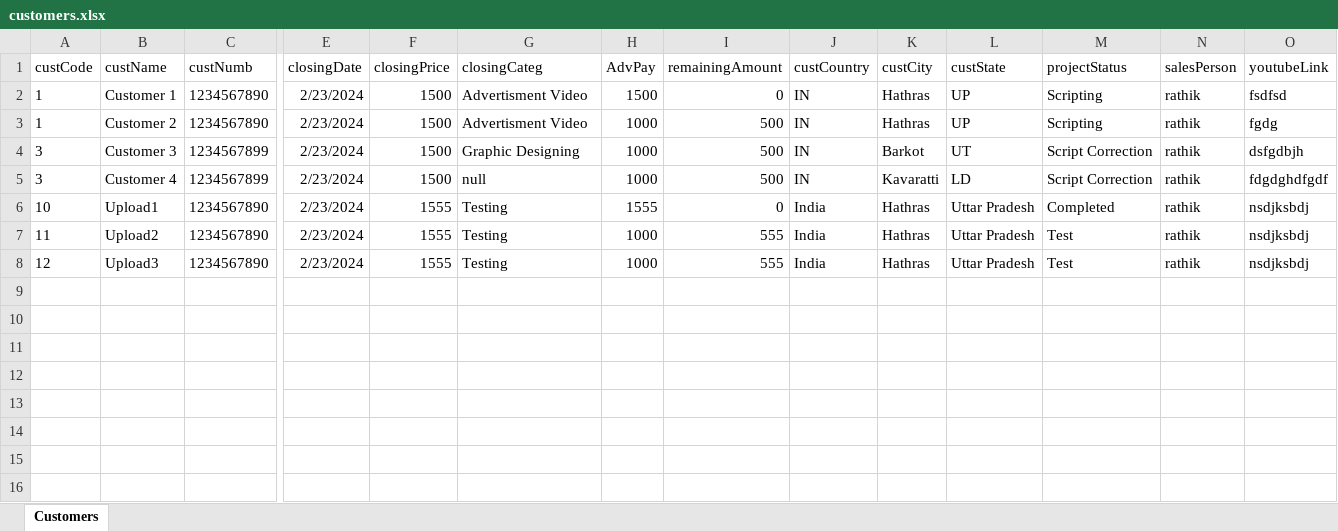
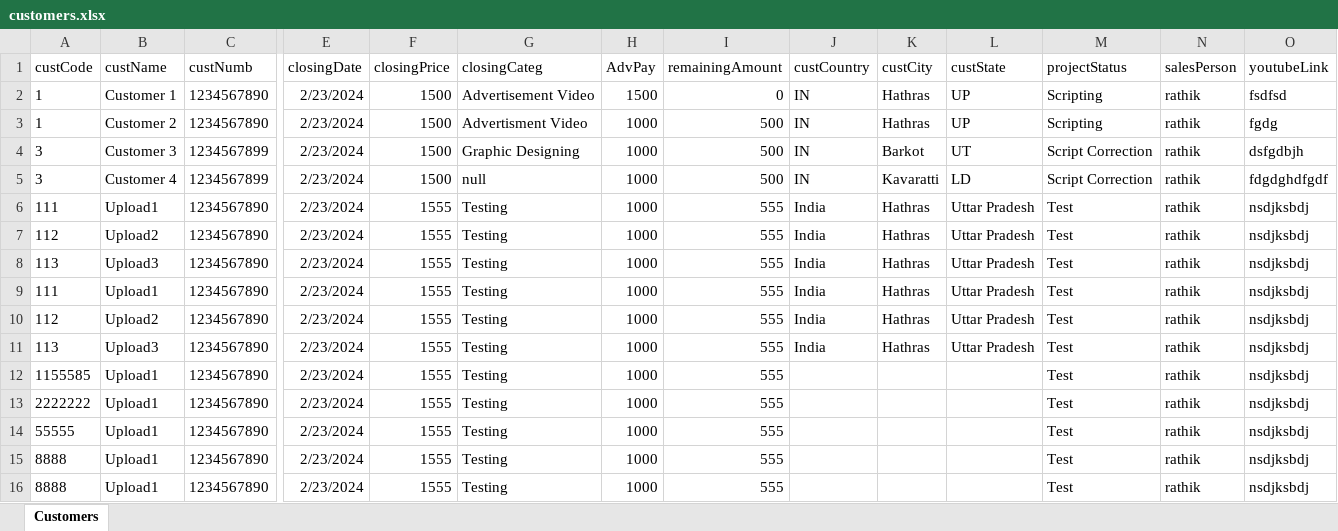
Before and after one commit to rathikpratap/admixbackend, an Excel workbook: customers.xlsx, sheet Customers, drawn as a sheet; only a part is shown, gaps mark what is left out; values as stored, in another font and other column widths than the file's, no borders; rows hold the shown columns only; the diff names each change by its address in the sheet, - before the commit and + after, or states it on an @@ line.

```diff
--- a/customers.xlsx (sheet Customers)
+++ b/customers.xlsx (sheet Customers)
-G2 (closingCateg): Advertisment Video
+G2 (closingCateg): Advertisement Video
-A6 (custCode): 10
+A6 (custCode): 111
-H6 (AdvPay): 1555
+H6 (AdvPay): 1000
-I6 (remainingAmount): 0
+I6 (remainingAmount): 555
-M6 (projectStatus): Completed
+M6 (projectStatus): Test
-A7 (custCode): 11
+A7 (custCode): 112
-A8 (custCode): 12
+A8 (custCode): 113
+row 9: 111 | Upload1 | 1234567890 | 2/23/2024 | 1555 | Testing | 1000 | 555 | India | Hathras | Uttar Pradesh | Test | rathik | nsdjksbdj
+row 10: 112 | Upload2 | 1234567890 | 2/23/2024 | 1555 | Testing | 1000 | 555 | India | Hathras | Uttar Pradesh | Test | rathik | nsdjksbdj
+row 11: 113 | Upload3 | 1234567890 | 2/23/2024 | 1555 | Testing | 1000 | 555 | India | Hathras | Uttar Pradesh | Test | rathik | nsdjksbdj
+row 12: 1155585 | Upload1 | 1234567890 | 2/23/2024 | 1555 | Testing | 1000 | 555 |  |  |  | Test | rathik | nsdjksbdj
+row 13: 2222222 | Upload1 | 1234567890 | 2/23/2024 | 1555 | Testing | 1000 | 555 |  |  |  | Test | rathik | nsdjksbdj
+row 14: 55555 | Upload1 | 1234567890 | 2/23/2024 | 1555 | Testing | 1000 | 555 |  |  |  | Test | rathik | nsdjksbdj
+row 15: 8888 | Upload1 | 1234567890 | 2/23/2024 | 1555 | Testing | 1000 | 555 |  |  |  | Test | rathik | nsdjksbdj
+row 16: 8888 | Upload1 | 1234567890 | 2/23/2024 | 1555 | Testing | 1000 | 555 |  |  |  | Test | rathik | nsdjksbdj
```
Also changed, not shown: 1 other file.
